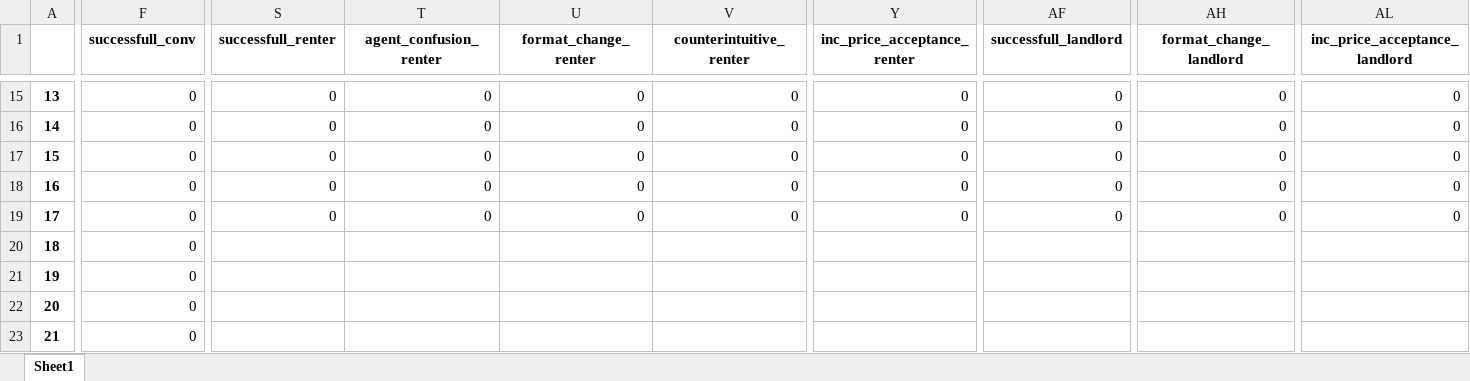
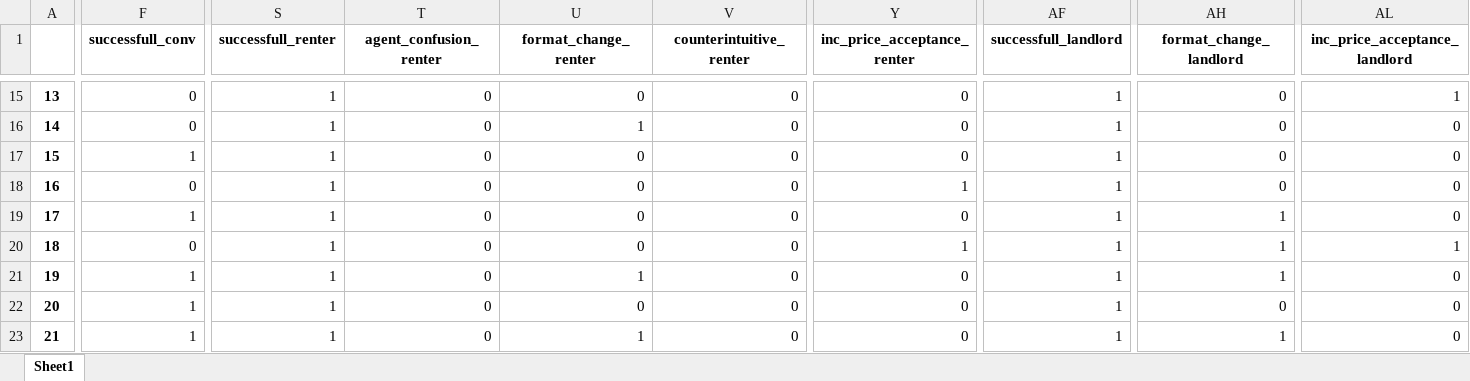
Before and after one commit to doeringi/hubsim, an Excel workbook: qualitative-analysis/bagel-dpo-34b-v0.2-bagel-dpo-34b-v0.2_interview/df_to_label.xlsx, sheet Sheet1, drawn as a sheet; only a part is shown, gaps mark what is left out; values as stored, in another font and other column widths than the file's, no borders; the diff covers the shown part only; the diff names each change by its address in the sheet, - before the commit and + after, or states it on an @@ line.

```diff
--- a/qualitative-analysis/bagel-dpo-34b-v0.2-bagel-dpo-34b-v0.2_interview/df_to_label.xlsx (sheet Sheet1)
+++ b/qualitative-analysis/bagel-dpo-34b-v0.2-bagel-dpo-34b-v0.2_interview/df_to_label.xlsx (sheet Sheet1)
-S15:S19 (successfull_renter): 0
+S15:S19 (successfull_renter): 1
-AF15:AF19 (successfull_landlord): 0
+AF15:AF19 (successfull_landlord): 1
-AL15 (inc_price_acceptance_landlord): 0
+AL15 (inc_price_acceptance_landlord): 1
-U16 (format_change_renter): 0
+U16 (format_change_renter): 1
-F17 (successfull_conv): 0
+F17 (successfull_conv): 1
-Y18 (inc_price_acceptance_renter): 0
+Y18 (inc_price_acceptance_renter): 1
-F19 (successfull_conv): 0
+F19 (successfull_conv): 1
-AH19 (format_change_landlord): 0
+AH19 (format_change_landlord): 1
-S20:S23 (successfull_renter): (empty)
+S20:S23 (successfull_renter): 1
-T20:T23 (agent_confusion_renter): (empty)
+T20:T23 (agent_confusion_renter): 0
-U20 (format_change_renter): (empty)
+U20 (format_change_renter): 0
-V20:V23 (counterintuitive_renter): (empty)
+V20:V23 (counterintuitive_renter): 0
-Y20 (inc_price_acceptance_renter): (empty)
+Y20 (inc_price_acceptance_renter): 1
-AF20:AF23 (successfull_landlord): (empty)
+AF20:AF23 (successfull_landlord): 1
-AH20:AH21 (format_change_landlord): (empty)
+AH20:AH21 (format_change_landlord): 1
-AL20 (inc_price_acceptance_landlord): (empty)
+AL20 (inc_price_acceptance_landlord): 1
-F21:F23 (successfull_conv): 0
+F21:F23 (successfull_conv): 1
-U21 (format_change_renter): (empty)
+U21 (format_change_renter): 1
-Y21:Y23 (inc_price_acceptance_renter): (empty)
+Y21:Y23 (inc_price_acceptance_renter): 0
-AL21:AL23 (inc_price_acceptance_landlord): (empty)
+AL21:AL23 (inc_price_acceptance_landlord): 0
-U22 (format_change_renter): (empty)
+U22 (format_change_renter): 0
-AH22 (format_change_landlord): (empty)
+AH22 (format_change_landlord): 0
-U23 (format_change_renter): (empty)
+U23 (format_change_renter): 1
-AH23 (format_change_landlord): (empty)
+AH23 (format_change_landlord): 1
```
Also changed, not shown: 350 edited cells elsewhere in this sheet.
